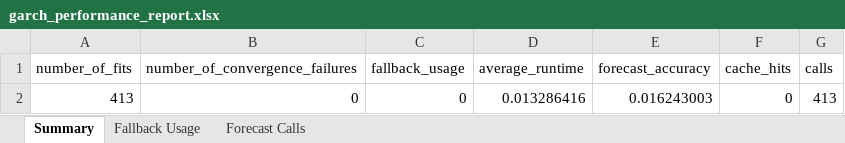
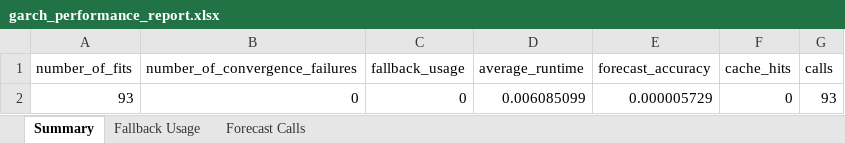
Before and after one commit to devgandhi311/Trading_System, an Excel workbook: reports/debug/garch_performance_report.xlsx, sheet Summary, drawn as a sheet; values as stored, in another font and other column widths than the file's, no borders; removed rows and columns are numbered as before the commit, all else as after; the diff names each change by its address in the sheet, - before the commit and + after, or states it on an @@ line.

```diff
--- a/reports/debug/garch_performance_report.xlsx (sheet Summary)
+++ b/reports/debug/garch_performance_report.xlsx (sheet Summary)
-row 2: 413 | 0 | 0 | 0.013286416 | 0.016243003 | 0 | 413
+row 2: 93 | 0 | 0 | 0.006085099 | 0.000005729 | 0 | 93
```
Also changed, not shown: sheet Forecast Calls, sheet Fallback Usage, reports/debug/trade_filter_statistics.xlsx, reports/debug/trade_rejection_summary.xlsx, 34 other files.
